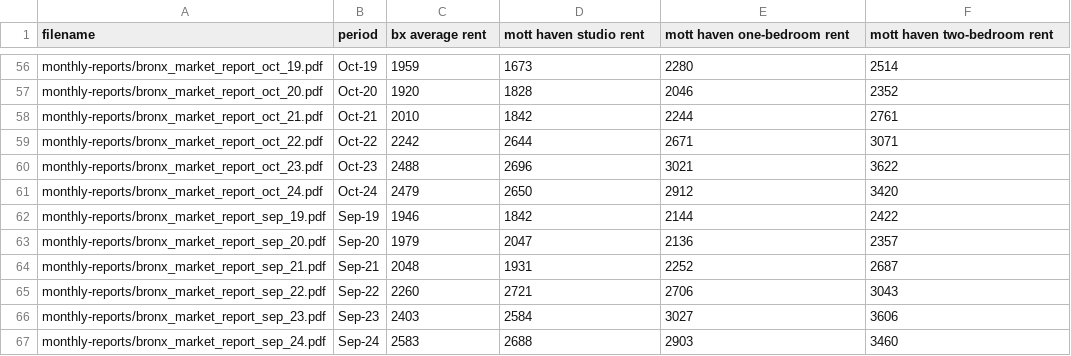
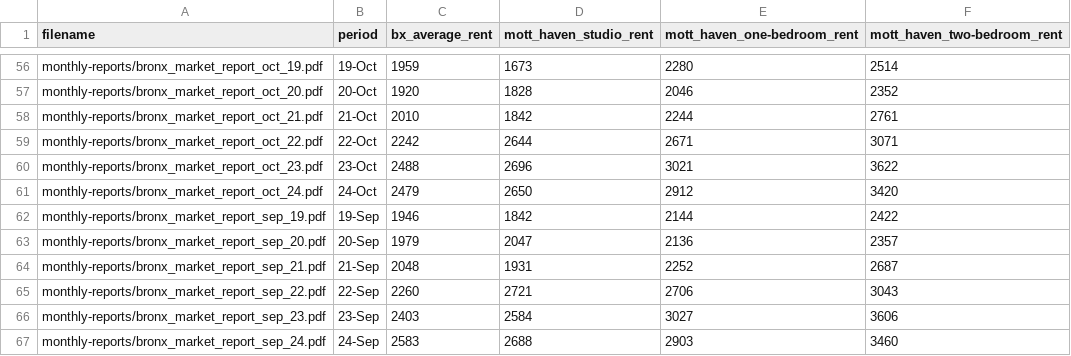
Before and after one commit to cmgsalazar/mott-haven-apartments, a CSV file: mns-rental-market/datasets/monthly_data_complete.csv, drawn as a sheet; only a part is shown, gaps mark what is left out; the diff covers the shown part only; the diff names each change by its address in the sheet, - before the commit and + after, or states it on an @@ line.

```diff
--- a/mns-rental-market/datasets/monthly_data_complete.csv
+++ b/mns-rental-market/datasets/monthly_data_complete.csv
-C1: bx average rent
+C1: bx_average_rent
-D1: mott haven studio rent
+D1: mott_haven_studio_rent
-E1: mott haven one-bedroom rent
+E1: mott_haven_one-bedroom_rent
-F1: mott haven two-bedroom rent
+F1: mott_haven_two-bedroom_rent
-B56 (period): Oct-19
+B56 (period): 19-Oct
-B57 (period): Oct-20
+B57 (period): 20-Oct
-B58 (period): Oct-21
+B58 (period): 21-Oct
-B59 (period): Oct-22
+B59 (period): 22-Oct
-B60 (period): Oct-23
+B60 (period): 23-Oct
-B61 (period): Oct-24
+B61 (period): 24-Oct
-B62 (period): Sep-19
+B62 (period): 19-Sep
-B63 (period): Sep-20
+B63 (period): 20-Sep
-B64 (period): Sep-21
+B64 (period): 21-Sep
-B65 (period): Sep-22
+B65 (period): 22-Sep
-B66 (period): Sep-23
+B66 (period): 23-Sep
-B67 (period): Sep-24
+B67 (period): 24-Sep
```
Also changed, not shown: 54 edited cells elsewhere in this file, mns-rental-market/datasets/annual_data.csv, mns-rental-market/datasets/annual_data_complete.csv, 2 other files.
